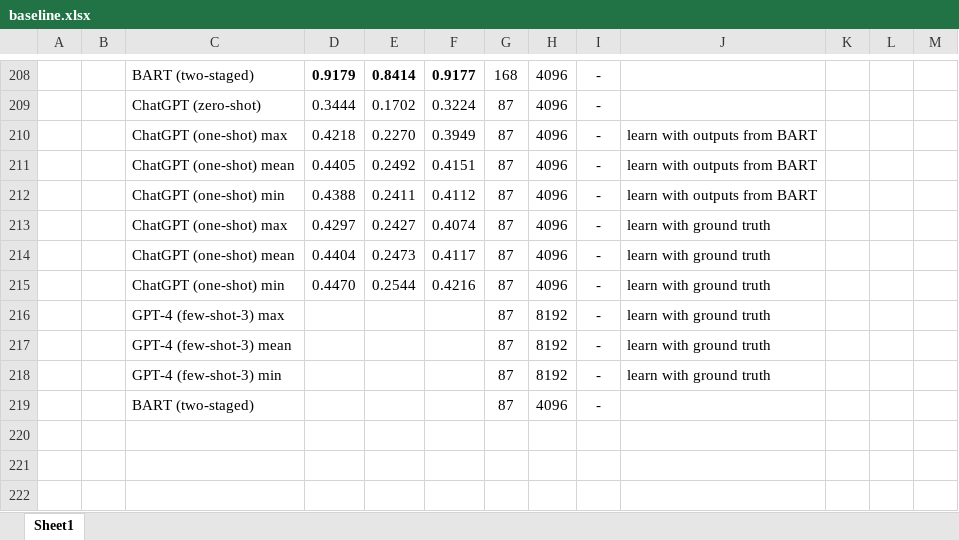
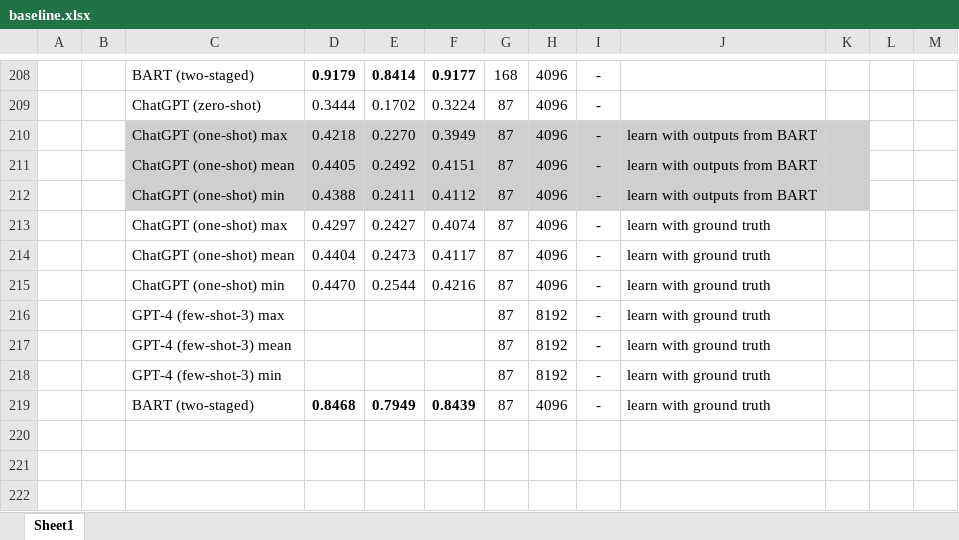
Before and after one commit to theQuert/Knowledge-Updating-System, an Excel workbook: dataset/baseline.xlsx, sheet Sheet1, drawn as a sheet; only a part is shown, gaps mark what is left out; values as stored, in another font and other column widths than the file's, no borders; the diff names each change by its address in the sheet, - before the commit and + after, or states it on an @@ line.

Commit message:
Update experiment results (BART) in restricted mode

```diff
--- a/dataset/baseline.xlsx (sheet Sheet1)
+++ b/dataset/baseline.xlsx (sheet Sheet1)
-C210:K212 fill: none
+C210:K212 fill: #D0CECE
-D219: (empty)
+D219: 0.8468
-E219: (empty)
+E219: 0.7949
-F219: (empty)
+F219: 0.8439
-J219: (empty)
+J219: learn with ground truth
```
